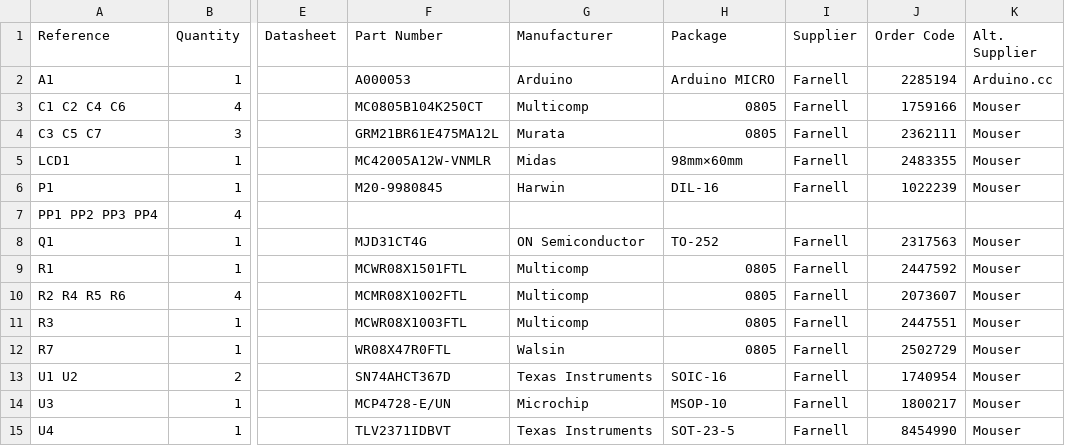
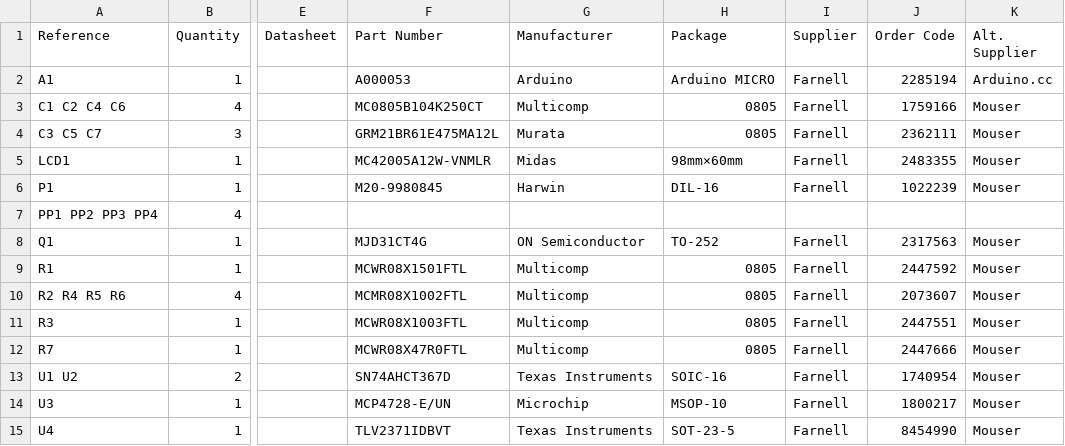
Before and after one commit to jnedbal/MicroFLiC_LCD_1_2, a CSV file: MicroFLiC_LCD.csv, drawn as a sheet; only a part is shown, gaps mark what is left out; the diff names each change by its address in the sheet, - before the commit and + after, or states it on an @@ line.

```diff
--- a/MicroFLiC_LCD.csv
+++ b/MicroFLiC_LCD.csv
-F12 (Part Number): WR08X47R0FTL
+F12 (Part Number): MCWR08X47R0FTL
-G12 (Manufacturer): Walsin
+G12 (Manufacturer): Multicomp
-J12 (Order Code): 2502729
+J12 (Order Code): 2447666
```
Also changed, not shown: 21 other files.
